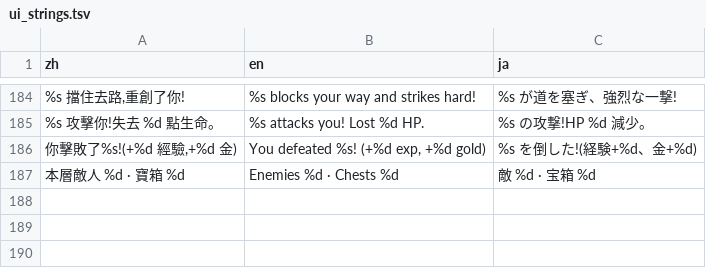
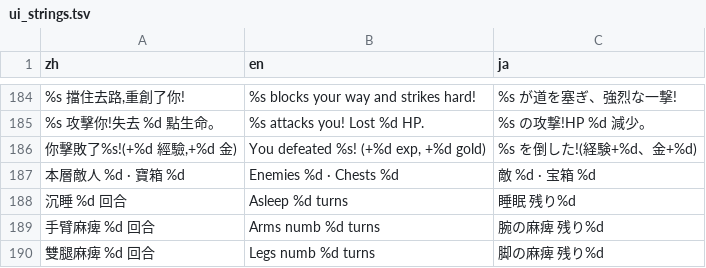
Before and after one commit to wicanr2/u2-cht, a TSV file: translations/ui_strings.tsv, drawn as a sheet; only a part is shown, gaps mark what is left out; the diff names each change by its address in the sheet, - before the commit and + after, or states it on an @@ line.

```diff
--- a/translations/ui_strings.tsv
+++ b/translations/ui_strings.tsv
+row 188: 沉睡 %d 回合 | Asleep %d turns | 睡眠 残り%d
+row 189: 手臂麻痺 %d 回合 | Arms numb %d turns | 腕の麻痺 残り%d
+row 190: 雙腿麻痺 %d 回合 | Legs numb %d turns | 脚の麻痺 残り%d
```
Also changed, not shown: 1 other file.
